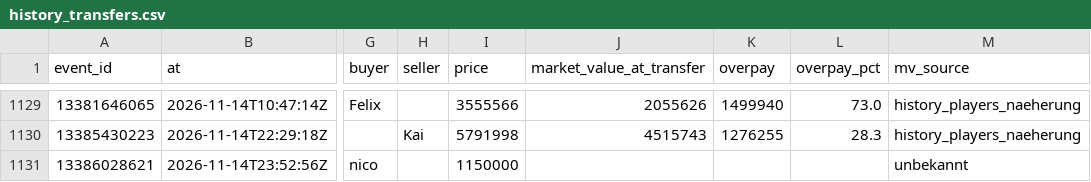
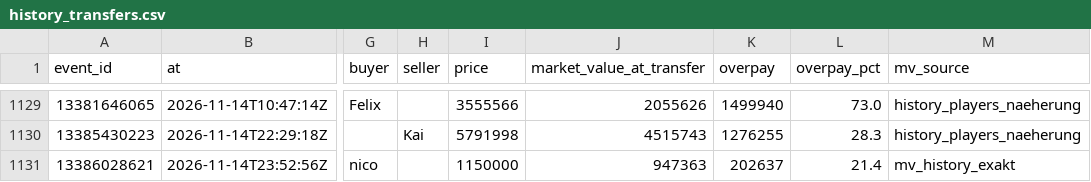
Before and after one commit to Klaudeai/feed-c95b9a6cf8, a CSV file: data/history_transfers.csv, drawn as a sheet; only a part is shown, gaps mark what is left out; the diff names each change by its address in the sheet, - before the commit and + after, or states it on an @@ line.

Commit message:
update 2026-11-15T00:14:50.385886+00:00

```diff
--- a/data/history_transfers.csv
+++ b/data/history_transfers.csv
-J1131 (market_value_at_transfer): (empty)
+J1131 (market_value_at_transfer): 947363
-K1131 (overpay): (empty)
+K1131 (overpay): 202637
-L1131 (overpay_pct): (empty)
+L1131 (overpay_pct): 21.4
-M1131 (mv_source): unbekannt
+M1131 (mv_source): mv_history_exakt
```
